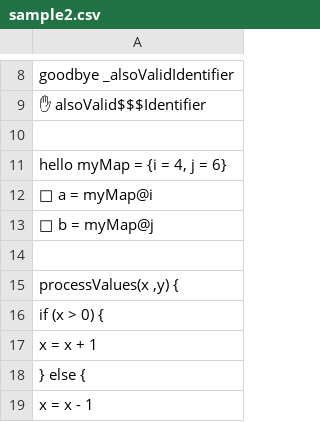
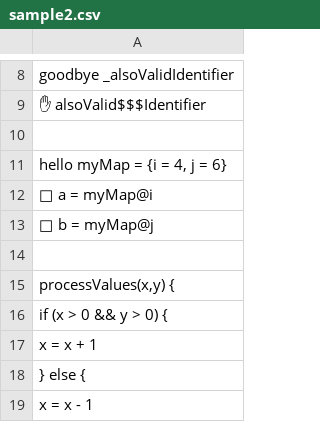
Before and after one commit to majakudlicka/Gallant, a CSV file: src/code-samples/sample2.csv, drawn as a sheet; only a part is shown, gaps mark what is left out.

```diff
--- a/src/code-samples/sample2.csv
+++ b/src/code-samples/sample2.csv
@@ -14,4 +14,4 @@ hello myMap = {i = 4, j = 6};
 
-processValues(x ,y) {
-	if (x > 0) {
+processValues(x,y) {
+	if (x > 0 && y > 0) {
 		x = x + 1;
```
Also changed, not shown: 6 other files.
